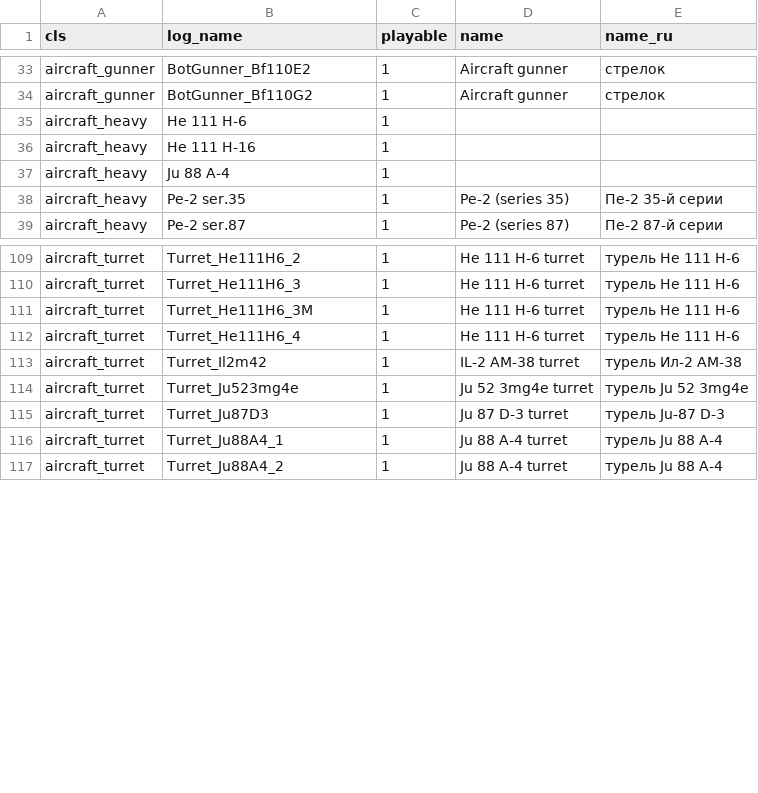
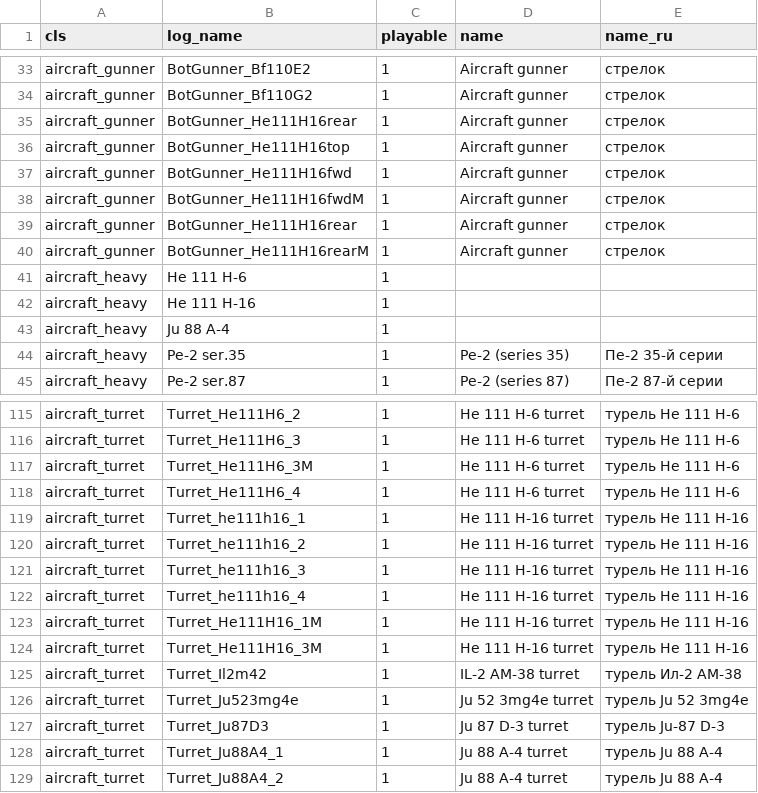
Before and after one commit to vaal-/il2_stats, a CSV file: src/objects.csv, drawn as a sheet; only a part is shown, gaps mark what is left out.

Commit message:
новые объекты

```diff
--- a/src/objects.csv
+++ b/src/objects.csv
@@ -34,2 +34,8 @@ aircraft_gunner,BotGunner_Bf110E2,1,Aircraft gunner,стрелок
 aircraft_gunner,BotGunner_Bf110G2,1,Aircraft gunner,стрелок
+aircraft_gunner,BotGunner_He111H16rear,1,Aircraft gunner,стрелок
+aircraft_gunner,BotGunner_He111H16top,1,Aircraft gunner,стрелок
+aircraft_gunner,BotGunner_He111H16fwd,1,Aircraft gunner,стрелок
+aircraft_gunner,BotGunner_He111H16fwdM,1,Aircraft gunner,стрелок
+aircraft_gunner,BotGunner_He111H16rear,1,Aircraft gunner,стрелок
+aircraft_gunner,BotGunner_He111H16rearM,1,Aircraft gunner,стрелок
 aircraft_heavy,He 111 H-6,1,,
@@ -112,2 +118,8 @@ aircraft_turret,Turret_He111H6_3M,1,He 111 H-6 turret,турель He 111 H-6
 aircraft_turret,Turret_He111H6_4,1,He 111 H-6 turret,турель He 111 H-6
+aircraft_turret,Turret_he111h16_1,1,He 111 H-16 turret,турель He 111 H-16
+aircraft_turret,Turret_he111h16_2,1,He 111 H-16 turret,турель He 111 H-16
+aircraft_turret,Turret_he111h16_3,1,He 111 H-16 turret,турель He 111 H-16
+aircraft_turret,Turret_he111h16_4,1,He 111 H-16 turret,турель He 111 H-16
+aircraft_turret,Turret_He111H16_1M,1,He 111 H-16 turret,турель He 111 H-16
+aircraft_turret,Turret_He111H16_3M,1,He 111 H-16 turret,турель He 111 H-16
 aircraft_turret,Turret_Il2m42,1,IL-2 AM-38 turret,турель Ил-2 AM-38
```
